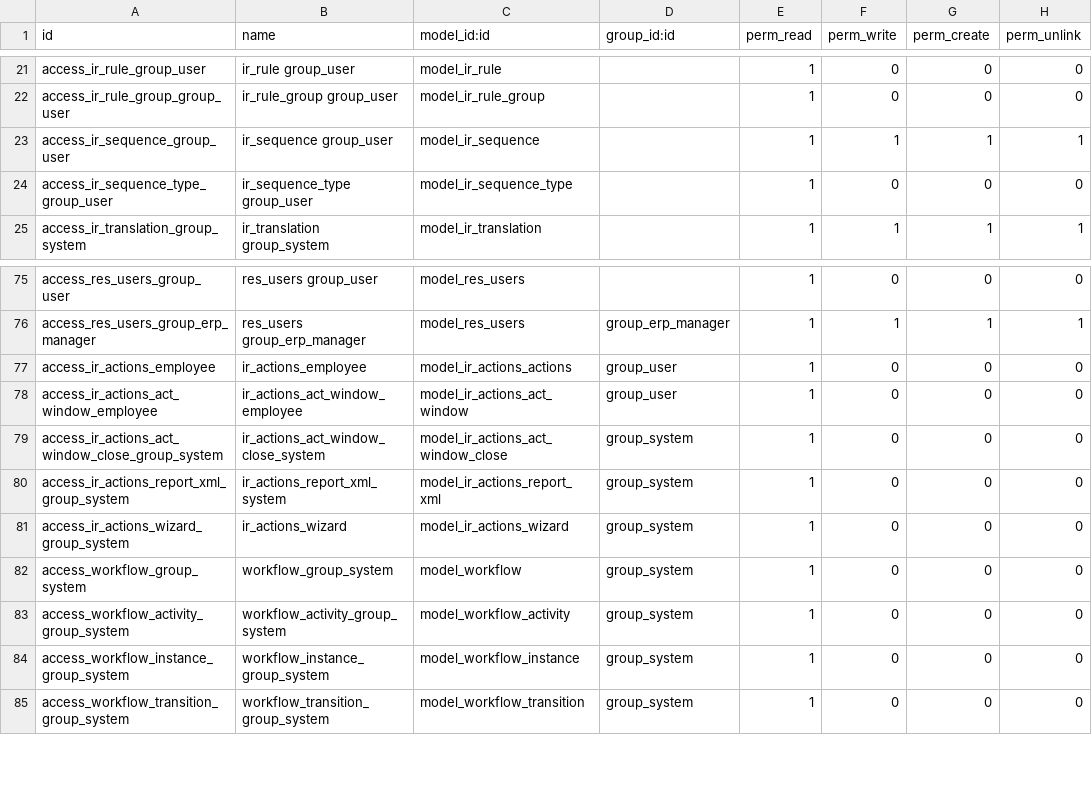
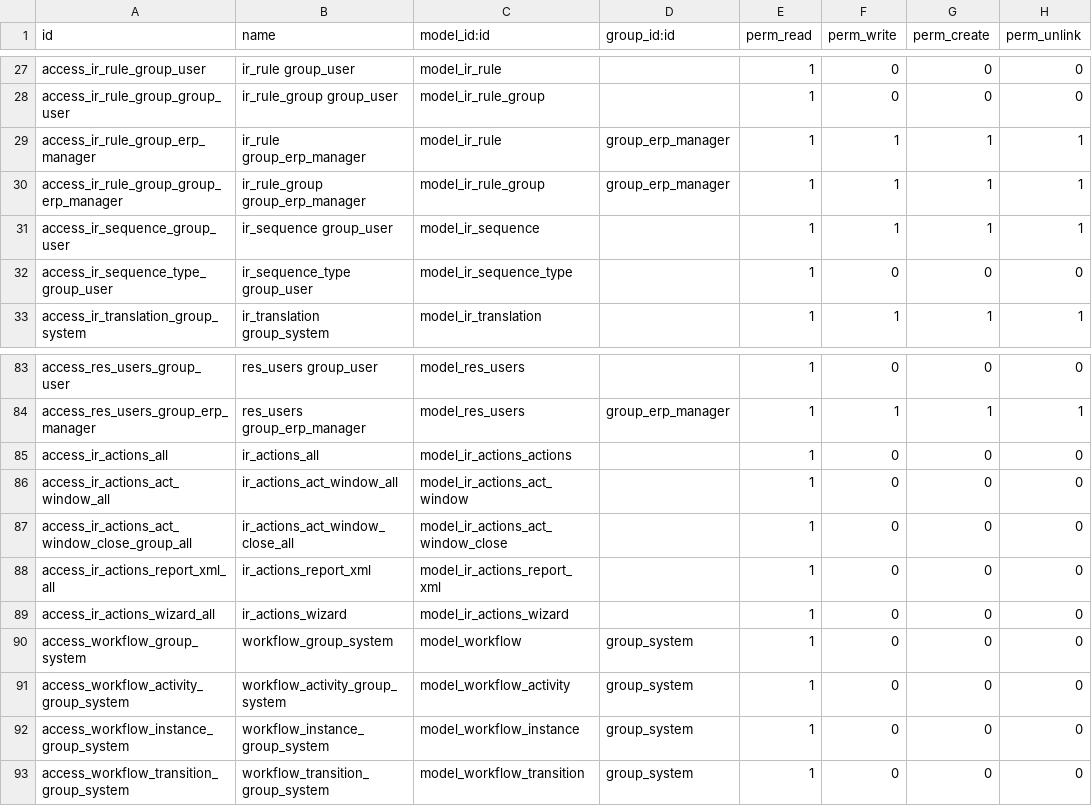
Before and after one commit to iw3hxn/server, a CSV file: bin/addons/base/security/ir.model.access.csv, drawn as a sheet; only a part is shown, gaps mark what is left out; the diff covers the shown part only.

```diff
--- a/bin/addons/base/security/ir.model.access.csv
+++ b/bin/addons/base/security/ir.model.access.csv
@@ -22,0 +29,2 @@ access_ir_rule_group_group_user,"ir_rule_group group_user",model_ir_rule_group,,
+"access_ir_rule_group_erp_manager","ir_rule group_erp_manager","model_ir_rule","group_erp_manager",1,1,1,1
+"access_ir_rule_group_group_erp_manager","ir_rule_group group_erp_manager","model_ir_rule_group","group_erp_manager",1,1,1,1
@@ -77,5 +85,5 @@ access_res_users_group_erp_manager,"res_users group_erp_manager",model_res_users
-access_ir_actions_employee,ir_actions_employee,model_ir_actions_actions,group_user,1,0,0,0
-access_ir_actions_act_window_employee,ir_actions_act_window_employee,model_ir_actions_act_window,group_user,1,0,0,0
-access_ir_actions_act_window_close_group_system,ir_actions_act_window_close_system,model_ir_actions_act_window_close,group_system,1,0,0,0
-access_ir_actions_report_xml_group_system,ir_actions_report_xml_system,model_ir_actions_report_xml,group_system,1,0,0,0
-access_ir_actions_wizard_group_system,ir_actions_wizard,model_ir_actions_wizard,group_system,1,0,0,0
+"access_ir_actions_all","ir_actions_all","model_ir_actions_actions",,1,0,0,0
+"access_ir_actions_act_window_all","ir_actions_act_window_all","model_ir_actions_act_window",,1,0,0,0
+"access_ir_actions_act_window_close_group_all","ir_actions_act_window_close_all","model_ir_actions_act_window_close",,1,0,0,0
+"access_ir_actions_report_xml_all","ir_actions_report_xml","model_ir_actions_report_xml",,1,0,0,0
+"access_ir_actions_wizard_all","ir_actions_wizard","model_ir_actions_wizard",,1,0,0,0
```
Also changed, not shown: 8 added rows and 18 edited cells elsewhere in this file, 1 other file.
